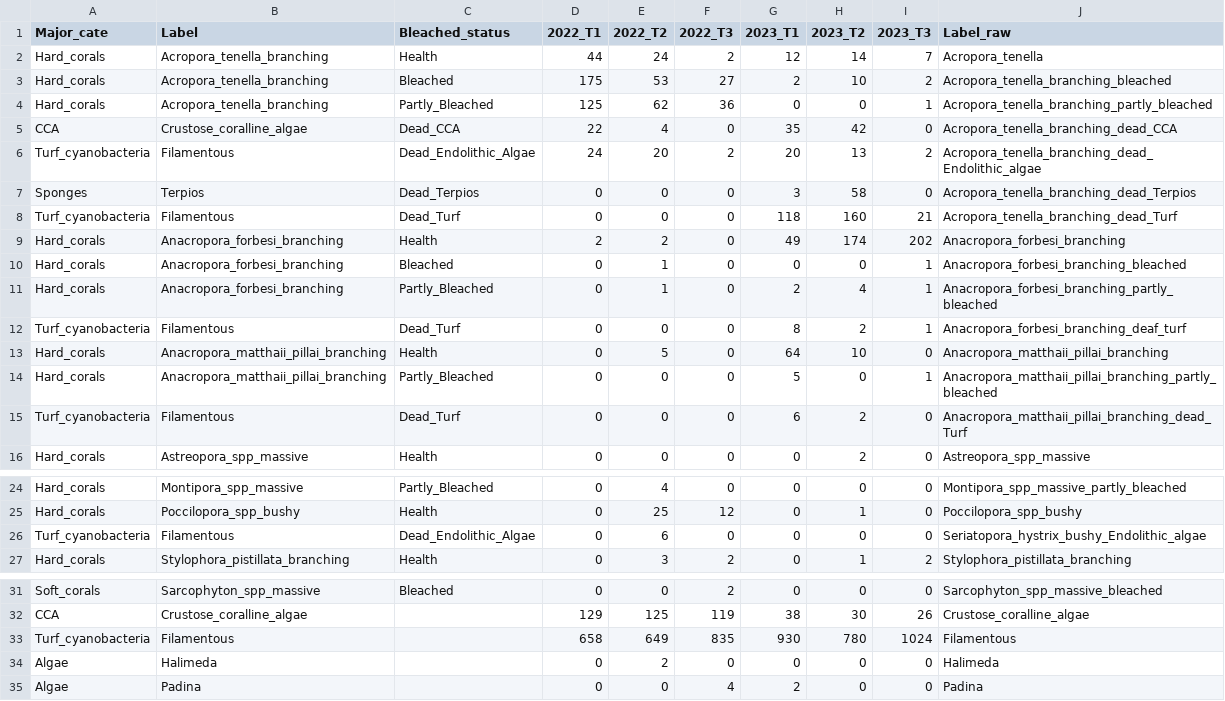
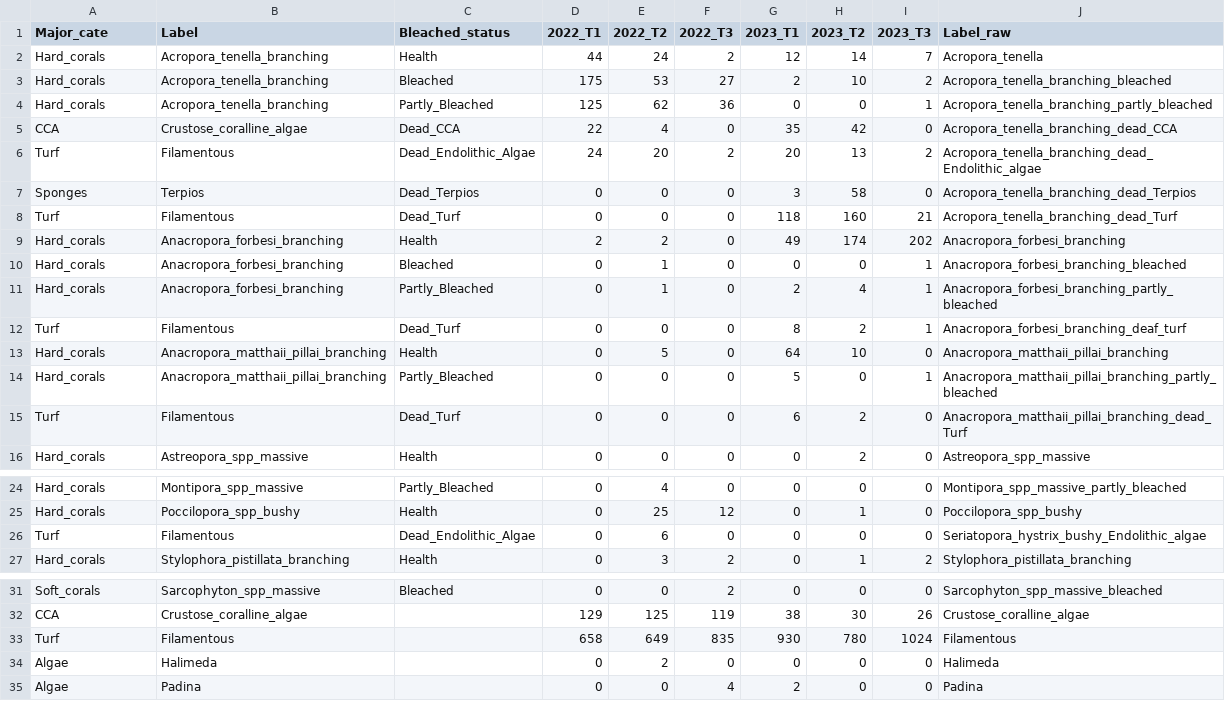
Before and after one commit to vickyyutinglin/CoralBleaching, a CSV file: Data/benthic_data.csv, drawn as a sheet; only a part is shown, gaps mark what is left out.

```diff
--- a/Data/benthic_data.csv
+++ b/Data/benthic_data.csv
@@ -5,5 +5,5 @@ Hard_corals,Acropora_tenella_branching,Partly_Bleached,125,62,36,0,0,1,Acropora_
 CCA,Crustose_coralline_algae,Dead_CCA,22,4,0,35,42,0,Acropora_tenella_branching_dead_CCA
-Turf_cyanobacteria,Filamentous,Dead_Endolithic_Algae,24,20,2,20,13,2,Acropora_tenella_branching_dead_Endolithic_algae
+Turf,Filamentous,Dead_Endolithic_Algae,24,20,2,20,13,2,Acropora_tenella_branching_dead_Endolithic_algae
 Sponges,Terpios,Dead_Terpios,0,0,0,3,58,0,Acropora_tenella_branching_dead_Terpios
-Turf_cyanobacteria,Filamentous,Dead_Turf,0,0,0,118,160,21,Acropora_tenella_branching_dead_Turf
+Turf,Filamentous,Dead_Turf,0,0,0,118,160,21,Acropora_tenella_branching_dead_Turf
 Hard_corals,Anacropora_forbesi_branching,Health,2,2,0,49,174,202,Anacropora_forbesi_branching
@@ -11,6 +11,6 @@ Hard_corals,Anacropora_forbesi_branching,Bleached,0,1,0,0,0,1,Anacropora_forbesi
 Hard_corals,Anacropora_forbesi_branching,Partly_Bleached,0,1,0,2,4,1,Anacropora_forbesi_branching_partly_bleached
-Turf_cyanobacteria,Filamentous,Dead_Turf,0,0,0,8,2,1,Anacropora_forbesi_branching_deaf_turf
+Turf,Filamentous,Dead_Turf,0,0,0,8,2,1,Anacropora_forbesi_branching_deaf_turf
 Hard_corals,Anacropora_matthaii_pillai_branching,Health,0,5,0,64,10,0,Anacropora_matthaii_pillai_branching
 Hard_corals,Anacropora_matthaii_pillai_branching,Partly_Bleached,0,0,0,5,0,1,Anacropora_matthaii_pillai_branching_partly_bleached
-Turf_cyanobacteria,Filamentous,Dead_Turf,0,0,0,6,2,0,Anacropora_matthaii_pillai_branching_dead_Turf
+Turf,Filamentous,Dead_Turf,0,0,0,6,2,0,Anacropora_matthaii_pillai_branching_dead_Turf
 Hard_corals,Astreopora_spp_massive,Health,0,0,0,0,2,0,Astreopora_spp_massive
@@ -25,3 +25,3 @@ Hard_corals,Montipora_spp_massive,Partly_Bleached,0,4,0,0,0,0,Montipora_spp_mass
 Hard_corals,Poccilopora_spp_bushy,Health,0,25,12,0,1,0,Poccilopora_spp_bushy
-Turf_cyanobacteria,Filamentous,Dead_Endolithic_Algae,0,6,0,0,0,0,Seriatopora_hystrix_bushy_Endolithic_algae
+Turf,Filamentous,Dead_Endolithic_Algae,0,6,0,0,0,0,Seriatopora_hystrix_bushy_Endolithic_algae
 Hard_corals,Stylophora_pistillata_branching,Health,0,3,2,0,1,2,Stylophora_pistillata_branching
@@ -32,3 +32,3 @@ Soft_corals,Sarcophyton_spp_massive,Bleached,0,0,2,0,0,0,Sarcophyton_spp_massive
 CCA,Crustose_coralline_algae,,129,125,119,38,30,26,Crustose_coralline_algae
-Turf_cyanobacteria,Filamentous,,658,649,835,930,780,1024,Filamentous
+Turf,Filamentous,,658,649,835,930,780,1024,Filamentous
 Algae,Halimeda,,0,2,0,0,0,0,Halimeda
```
Also changed, not shown: 21 other files.
